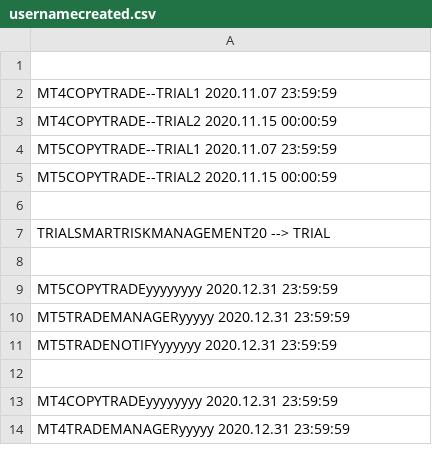
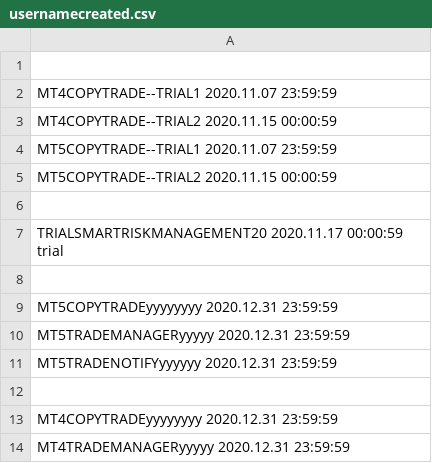
Before and after one commit to infotechniques/infotechniques.github.io, a CSV file: usernamecreated.csv, drawn as a sheet; only a part is shown.

Commit message:
Update usernamecreated.csv

```diff
--- a/usernamecreated.csv
+++ b/usernamecreated.csv
@@ -6,3 +6,3 @@ MT5COPYTRADE--TRIAL2 2020.11.15 00:00:59
 
-TRIALSMARTRISKMANAGEMENT20    --> TRIAL
+TRIALSMARTRISKMANAGEMENT20 2020.11.17 00:00:59  trial
 
```
